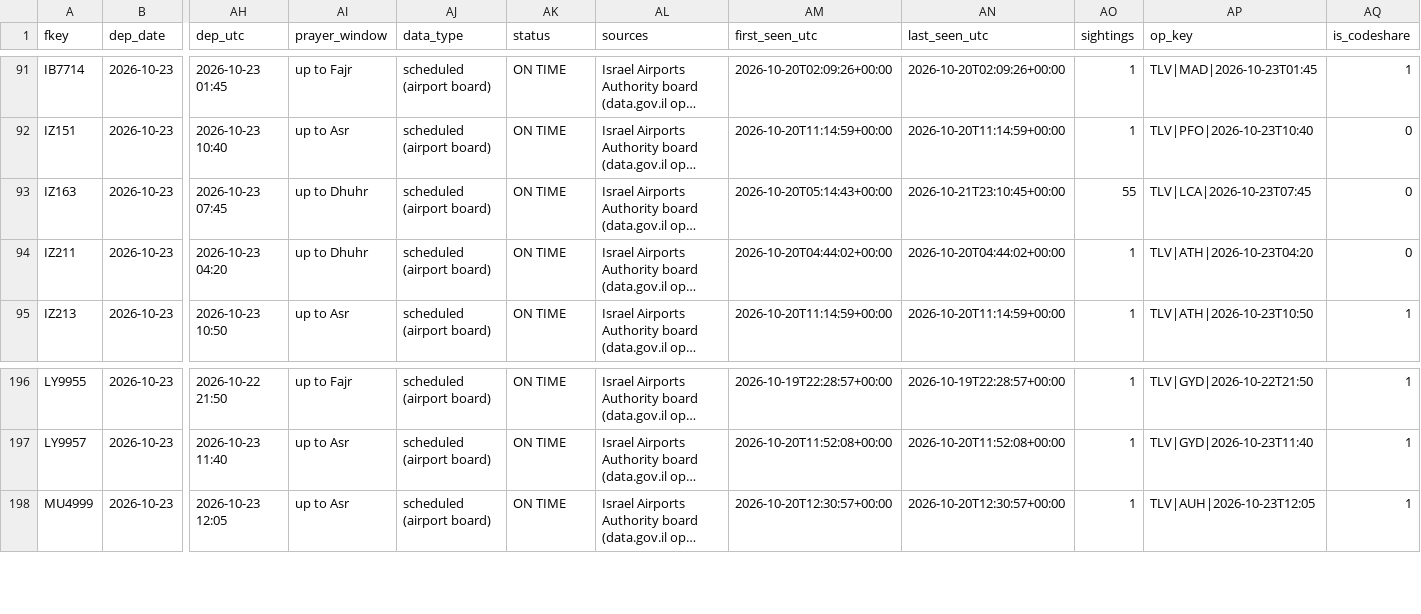
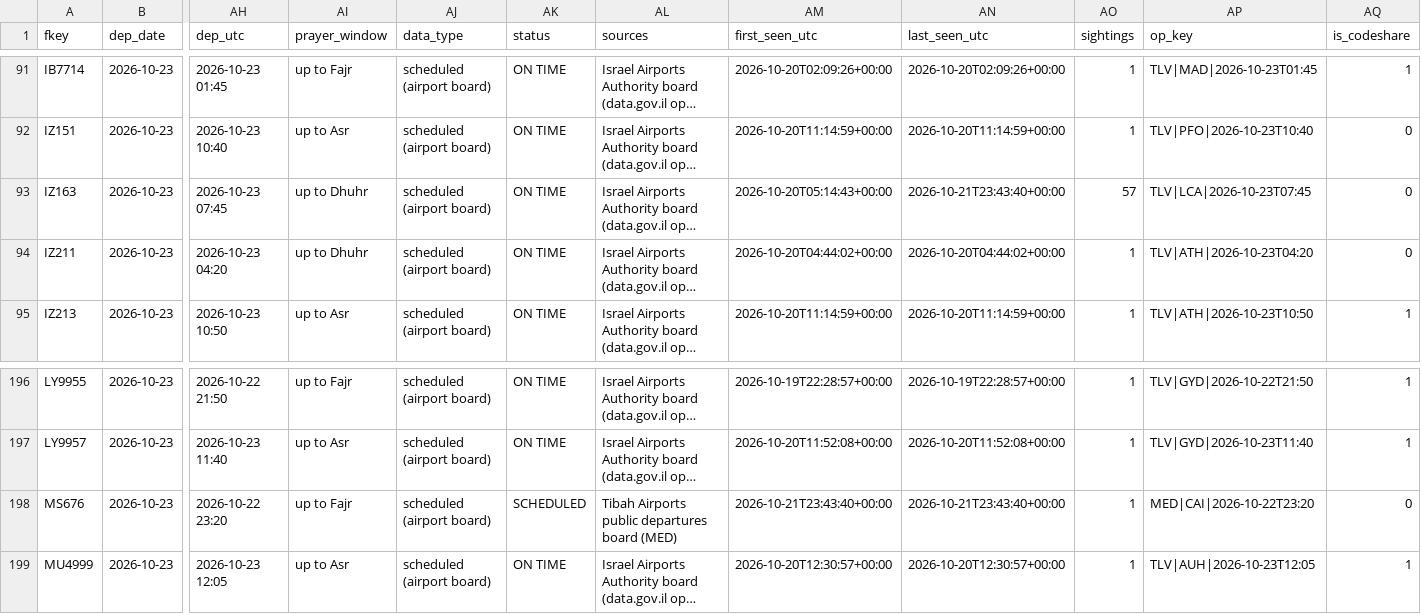
Before and after one commit to mrbugimposter3-ship-it/haramain-flights-live, a CSV file: data/flights/2026-10-23.csv, drawn as a sheet; only a part is shown, gaps mark what is left out; long unchanged cells end in …; rows hold the shown columns only; the diff names each change by its address in the sheet, - before the commit and + after, or states it on an @@ line.

```diff
--- a/data/flights/2026-10-23.csv
+++ b/data/flights/2026-10-23.csv
-AN93 (last_seen_utc): 2026-10-21T23:10:45+00:00
+AN93 (last_seen_utc): 2026-10-21T23:43:40+00:00
-AO93 (sightings): 55
+AO93 (sightings): 57
+row 198: MS676 | 2026-10-23 | 2026-10-22 23:20 | up to Fajr | scheduled (airport board) | SCHEDULED | Tibah Airports public departures board (MED) | 2026-10-21T23:43:40+00:00 | 2026-10-21T23:43:40+00:00 | 1 | MED|CAI|2026-10-22T23:20 | 0
```
Also changed, not shown: data/flights/2026-10-22.csv, 47 other files.
